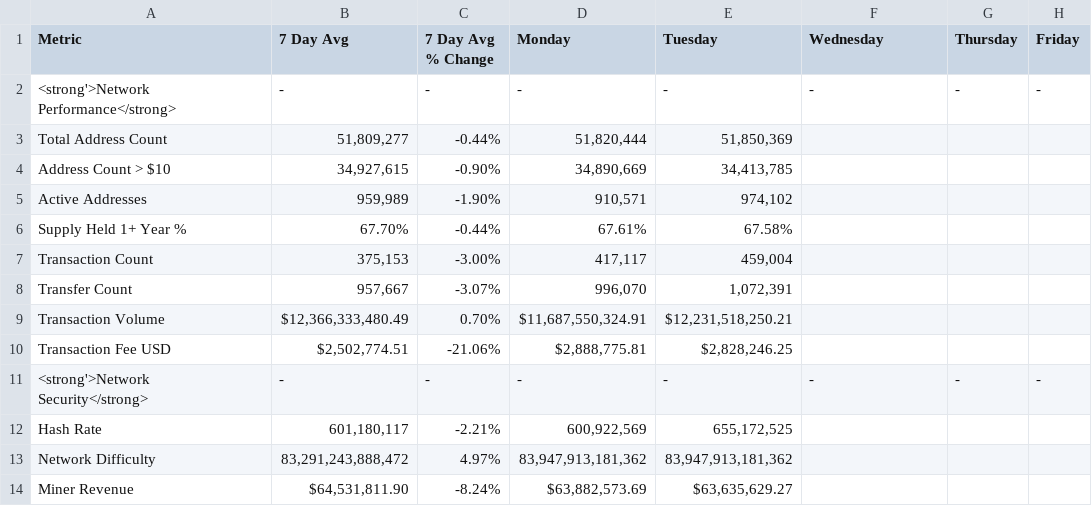
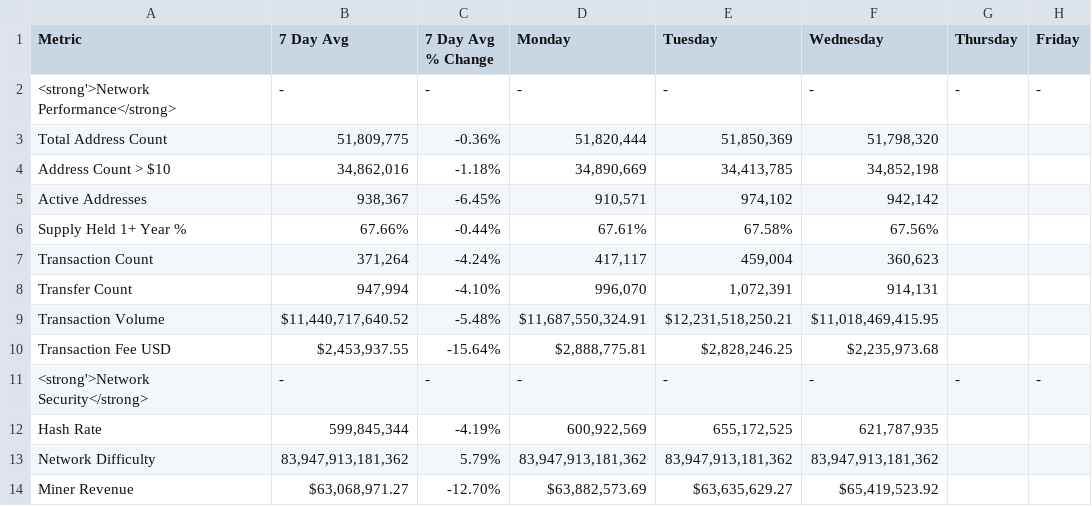
Before and after one commit to SecretSatoshis/Bitcoin-Weekly-Market-Update, a CSV file: fundamentals_valuation_table.csv, drawn as a sheet; only a part is shown; the diff covers the shown part only.

```diff
--- a/fundamentals_valuation_table.csv
+++ b/fundamentals_valuation_table.csv
@@ -2,13 +2,13 @@ Metric,7 Day Avg,7 Day Avg % Change,Monday,Tuesday,Wednesday,Thursday,Friday
 <strong'>Network Performance</strong>,-,-,-,-,-,-,-
-Total Address Count,"51,809,277",-0.44%,"51,820,444","51,850,369",,,
-Address Count > $10,"34,927,615",-0.90%,"34,890,669","34,413,785",,,
-Active Addresses,"959,989",-1.90%,"910,571","974,102",,,
-Supply Held 1+ Year %,67.70%,-0.44%,67.61%,67.58%,,,
-Transaction Count,"375,153",-3.00%,"417,117","459,004",,,
-Transfer Count,"957,667",-3.07%,"996,070","1,072,391",,,
-Transaction Volume,"$12,366,333,480.49",0.70%,"$11,687,550,324.91","$12,231,518,250.21",,,
-Transaction Fee USD,"$2,502,774.51",-21.06%,"$2,888,775.81","$2,828,246.25",,,
+Total Address Count,"51,809,775",-0.36%,"51,820,444","51,850,369","51,798,320",,
+Address Count > $10,"34,862,016",-1.18%,"34,890,669","34,413,785","34,852,198",,
+Active Addresses,"938,367",-6.45%,"910,571","974,102","942,142",,
+Supply Held 1+ Year %,67.66%,-0.44%,67.61%,67.58%,67.56%,,
+Transaction Count,"371,264",-4.24%,"417,117","459,004","360,623",,
+Transfer Count,"947,994",-4.10%,"996,070","1,072,391","914,131",,
+Transaction Volume,"$11,440,717,640.52",-5.48%,"$11,687,550,324.91","$12,231,518,250.21","$11,018,469,415.95",,
+Transaction Fee USD,"$2,453,937.55",-15.64%,"$2,888,775.81","$2,828,246.25","$2,235,973.68",,
 <strong'>Network Security</strong>,-,-,-,-,-,-,-
-Hash Rate,"601,180,117",-2.21%,"600,922,569","655,172,525",,,
-Network Difficulty,"83,291,243,888,472",4.97%,"83,947,913,181,362","83,947,913,181,362",,,
-Miner Revenue,"$64,531,811.90",-8.24%,"$63,882,573.69","$63,635,629.27",,,
+Hash Rate,"599,845,344",-4.19%,"600,922,569","655,172,525","621,787,935",,
+Network Difficulty,"83,947,913,181,362",5.79%,"83,947,913,181,362","83,947,913,181,362","83,947,913,181,362",,
+Miner Revenue,"$63,068,971.27",-12.70%,"$63,882,573.69","$63,635,629.27","$65,419,523.92",,
```
Also changed, not shown: 28 edited cells elsewhere in this file, index_performance_table.csv, ma_table.csv, 15 other files.
